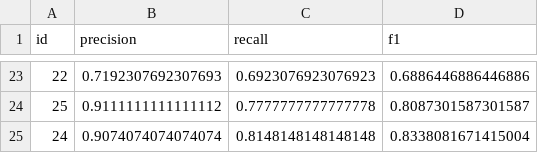
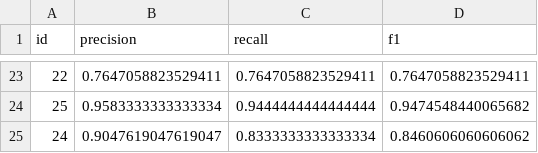
Before and after one commit to hao-fu/android-ml-weka, a CSV file: results.csv, drawn as a sheet; only a part is shown, gaps mark what is left out; the diff covers the shown part only.

```diff
--- a/results.csv
+++ b/results.csv
@@ -23,3 +23,3 @@ id,precision,recall,f1
-22,0.7192307692307693,0.6923076923076923,0.6886446886446886
-25,0.9111111111111112,0.7777777777777778,0.8087301587301587
-24,0.9074074074074074,0.8148148148148148,0.8338081671415004
+22,0.7647058823529411,0.7647058823529411,0.7647058823529411
+25,0.9583333333333334,0.9444444444444444,0.9474548440065682
+24,0.9047619047619047,0.8333333333333334,0.8460606060606062
```
Also changed, not shown: 62 edited cells elsewhere in this file, 1 other file.
